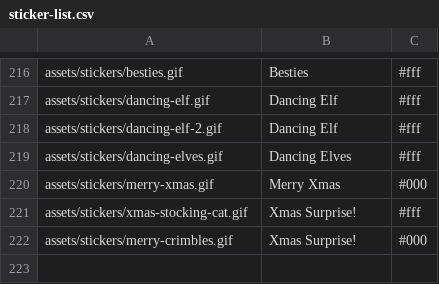
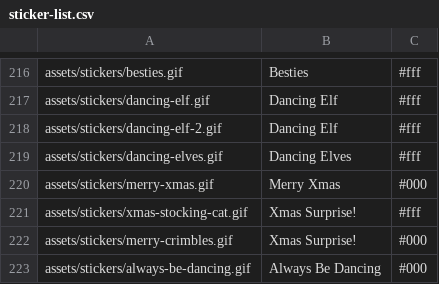
Before and after one commit to Motivesoft/condaluna, a CSV file: assets/scripts/sticker-list.csv, drawn as a sheet; only a part is shown, gaps mark what is left out; the diff names each change by its address in the sheet, - before the commit and + after, or states it on an @@ line.

Commit message:
Always be dancing GIF and sticker

```diff
--- a/assets/scripts/sticker-list.csv
+++ b/assets/scripts/sticker-list.csv
+row 223: assets/stickers/always-be-dancing.gif | Always Be Dancing | #000
```
Also changed, not shown: assets/scripts/gifs-list.csv, 5 other files.
